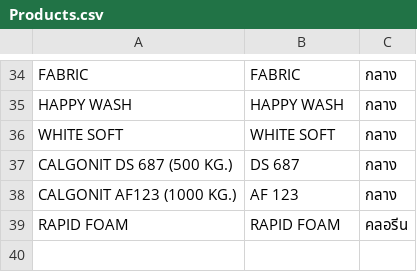
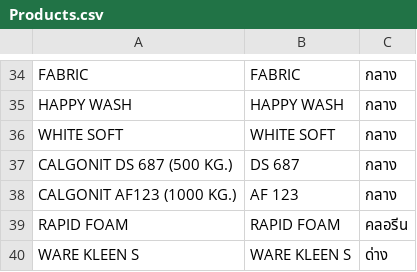
Before and after one commit to AK-nnn/label-generator, a CSV file: Products.csv, drawn as a sheet; only a part is shown, gaps mark what is left out.

Commit message:
Update Products.csv

```diff
--- a/Products.csv
+++ b/Products.csv
@@ -39 +39,2 @@ CALGONIT AF123 (1000 KG.),AF 123,กลาง
 RAPID FOAM,RAPID FOAM,คลอรีน
+WARE KLEEN S,WARE KLEEN S,ด่าง
```
